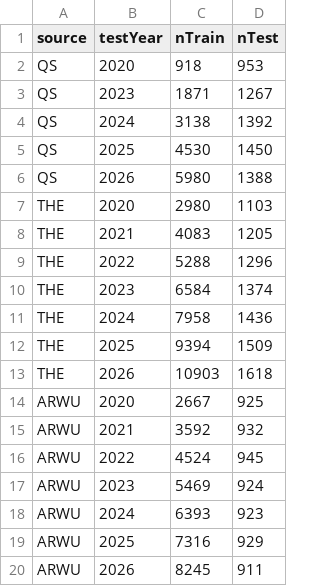
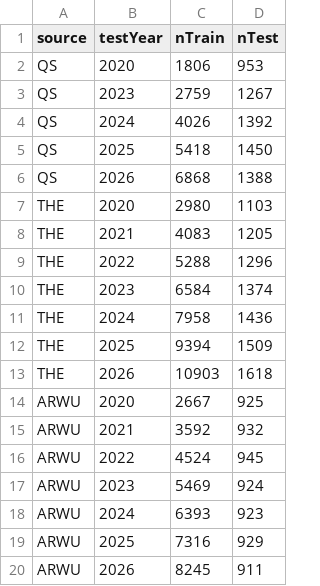
Before and after one commit to heinricitorgau/CrawlerNest, a CSV file: crawlernest/crawlernest-ml/artifacts/cross_edition_matlab/forecast_splits.csv, drawn as a sheet.

```diff
--- a/crawlernest/crawlernest-ml/artifacts/cross_edition_matlab/forecast_splits.csv
+++ b/crawlernest/crawlernest-ml/artifacts/cross_edition_matlab/forecast_splits.csv
@@ -1,7 +1,7 @@
 source,testYear,nTrain,nTest
-QS,2020,918,953
-QS,2023,1871,1267
-QS,2024,3138,1392
-QS,2025,4530,1450
-QS,2026,5980,1388
+QS,2020,1806,953
+QS,2023,2759,1267
+QS,2024,4026,1392
+QS,2025,5418,1450
+QS,2026,6868,1388
 THE,2020,2980,1103
```
Also changed, not shown: crawlernest/crawlernest-ml/artifacts/cross_edition_matlab/forecast_metrics.csv, 33 other files.
